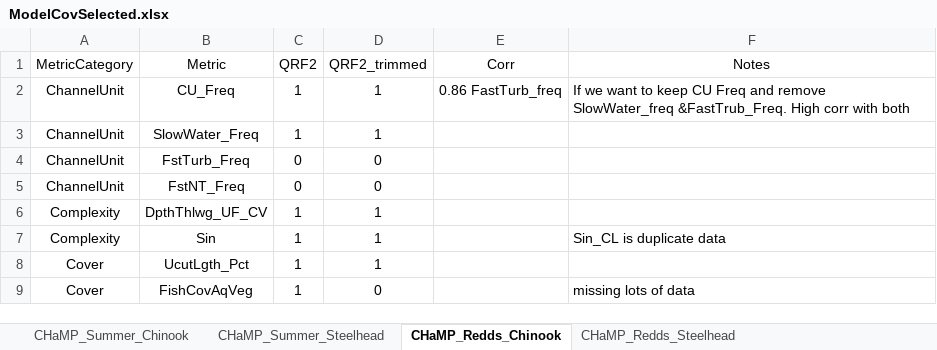
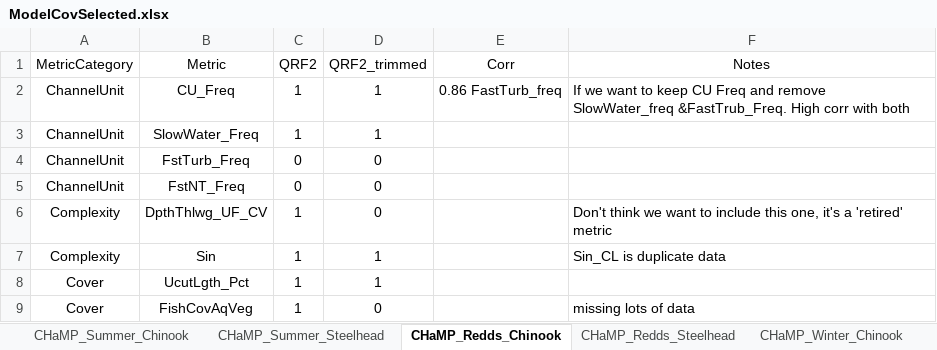
Before and after one commit to Mount-Hood-Environmental/QRF_extrapolation, an Excel workbook: model_fit_selection/ModelCovSelected.xlsx, sheet CHaMP_Redds_Chinook, drawn as a sheet; only a part is shown; values as stored, in another font and other column widths than the file's, no borders; the diff names each change by its address in the sheet, - before the commit and + after, or states it on an @@ line.

Commit message:
Update covariate selection, consol with winter

```diff
--- a/model_fit_selection/ModelCovSelected.xlsx (sheet CHaMP_Redds_Chinook)
+++ b/model_fit_selection/ModelCovSelected.xlsx (sheet CHaMP_Redds_Chinook)
+sheet tab: CHaMP_Winter_Chinook
-D6 (QRF2_trimmed): 1
+D6 (QRF2_trimmed): 0
-F6 (Notes): (empty)
+F6 (Notes): Don't think we want to include this one, it's a 'retired' metric
```
Also changed, not shown: sheet CHaMP_Redds_Steelhead, sheet CHaMP_Summer_Chinook, sheet CHaMP_Summer_Steelhead, other sheet tabs.
